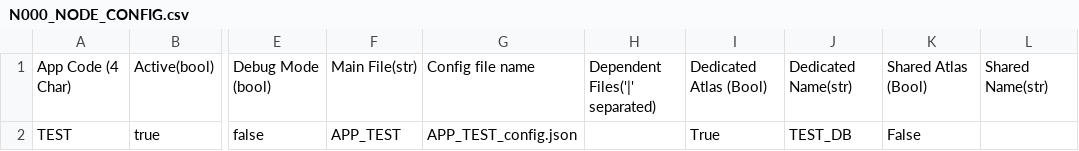
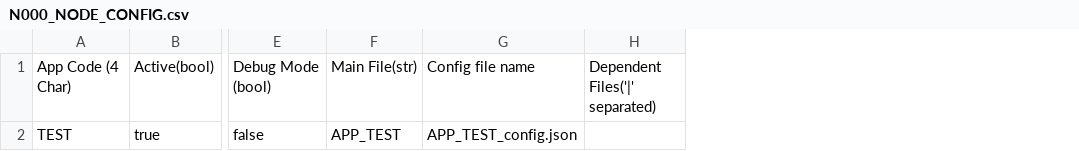
Before and after one commit to stinger81/pybird, a CSV file: config/N000_NODE_CONFIG.csv, drawn as a sheet; only a part is shown, gaps mark what is left out; the diff names each change by its address in the sheet, - before the commit and + after, or states it on an @@ line.

```diff
--- a/config/N000_NODE_CONFIG.csv
+++ b/config/N000_NODE_CONFIG.csv
-column I, rows 1-2: Dedicated Atlas (Bool) | True
-column J, rows 1-2: Dedicated Name(str) | TEST_DB
-column K, rows 1-2: Shared Atlas (Bool) | False
-column L, row 1: Shared Name(str)
```
Also changed, not shown: 18 other files.
